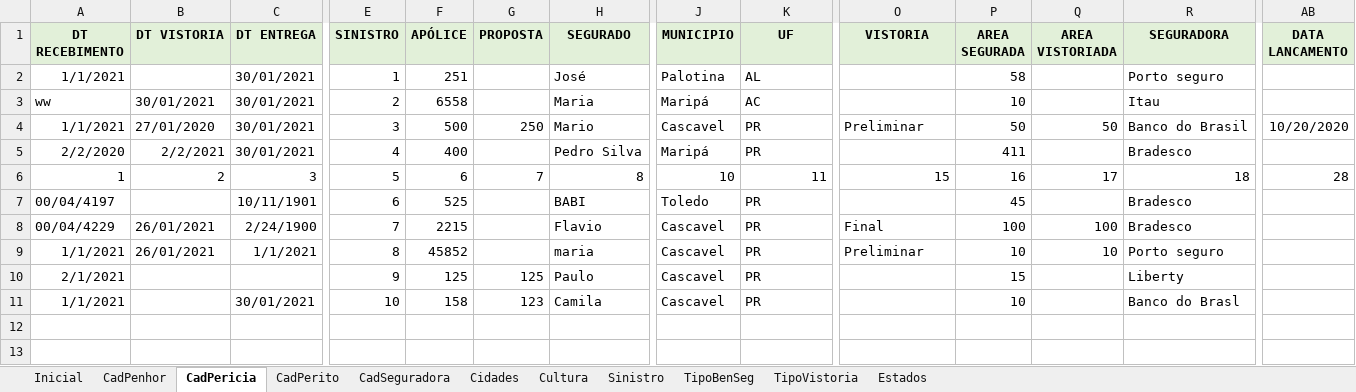
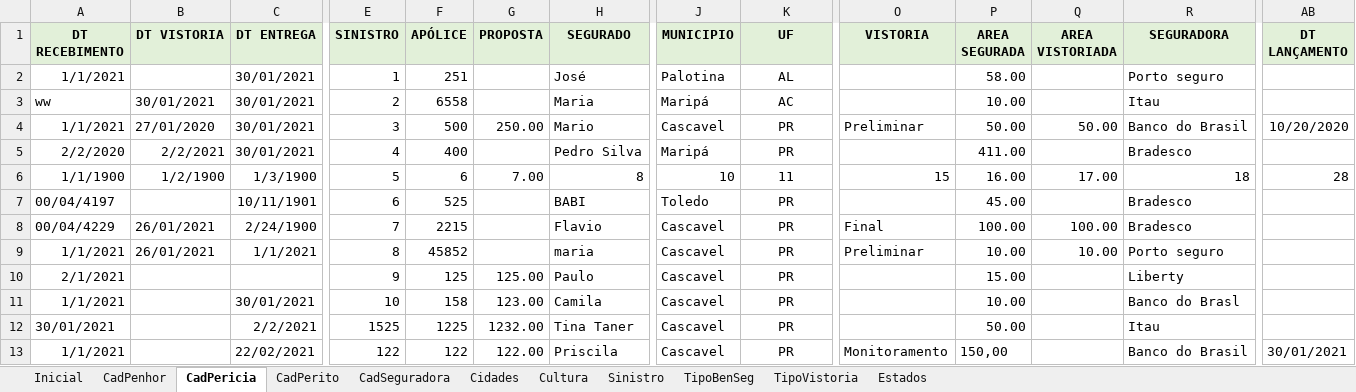
Before and after one commit to vinitessele/Excel, an Excel workbook: GestãoSeguradora.xlsm, sheet CadPericia, drawn as a sheet; only a part is shown, gaps mark what is left out; values as stored, in another font and other column widths than the file's, no borders; table styles not drawn; rows hold the shown columns only; the diff names each change by its address in the sheet, - before the commit and + after, or states it on an @@ line.

```diff
--- a/GestãoSeguradora.xlsm (sheet CadPericia)
+++ b/GestãoSeguradora.xlsm (sheet CadPericia)
-AB1: DATA LANCAMENTO
+AB1: DT LANÇAMENTO
-K2:K5 alignment: left
+K2:K5 alignment: center
-P2 (AREA SEGURADA): 58
+P2 (AREA SEGURADA): 58.00
-P3 (AREA SEGURADA): 10
+P3 (AREA SEGURADA): 10.00
-G4 (PROPOSTA): 250
+G4 (PROPOSTA): 250.00
-P4 (AREA SEGURADA): 50
+P4 (AREA SEGURADA): 50.00
-Q4 (AREA VISTORIADA): 50
+Q4 (AREA VISTORIADA): 50.00
-P5 (AREA SEGURADA): 411
+P5 (AREA SEGURADA): 411.00
-A6 (DT RECEBIMENTO): 1
+A6 (DT RECEBIMENTO): 1/1/1900
-B6 (DT VISTORIA): 2
+B6 (DT VISTORIA): 1/2/1900
-C6 (DT ENTREGA): 3
+C6 (DT ENTREGA): 1/3/1900
-G6 (PROPOSTA): 7
+G6 (PROPOSTA): 7.00
-K6 alignment: right
+K6 alignment: center
-P6 (AREA SEGURADA): 16
+P6 (AREA SEGURADA): 16.00
-Q6 (AREA VISTORIADA): 17
+Q6 (AREA VISTORIADA): 17.00
-K7:K11 alignment: left
+K7:K11 alignment: center
-P7 (AREA SEGURADA): 45
+P7 (AREA SEGURADA): 45.00
-P8 (AREA SEGURADA): 100
+P8 (AREA SEGURADA): 100.00
-Q8 (AREA VISTORIADA): 100
+Q8 (AREA VISTORIADA): 100.00
-P9 (AREA SEGURADA): 10
+P9 (AREA SEGURADA): 10.00
-Q9 (AREA VISTORIADA): 10
+Q9 (AREA VISTORIADA): 10.00
-G10 (PROPOSTA): 125
+G10 (PROPOSTA): 125.00
-P10 (AREA SEGURADA): 15
+P10 (AREA SEGURADA): 15.00
-G11 (PROPOSTA): 123
+G11 (PROPOSTA): 123.00
-P11 (AREA SEGURADA): 10
+P11 (AREA SEGURADA): 10.00
+row 12: 30/01/2021 |  | 2/2/2021 | 1525 | 1225 | 1232.00 | Tina Taner | Cascavel | PR |  | 50.00 |  | Itau
+row 13: 1/1/2021 |  | 22/02/2021 | 122 | 122 | 122.00 | Priscila | Cascavel | PR | Monitoramento | 150,00 |  | Banco do Brasil | 30/01/2021
```
Also changed, not shown: sheet CadPenhor, charts or pictures, 1 other file.
